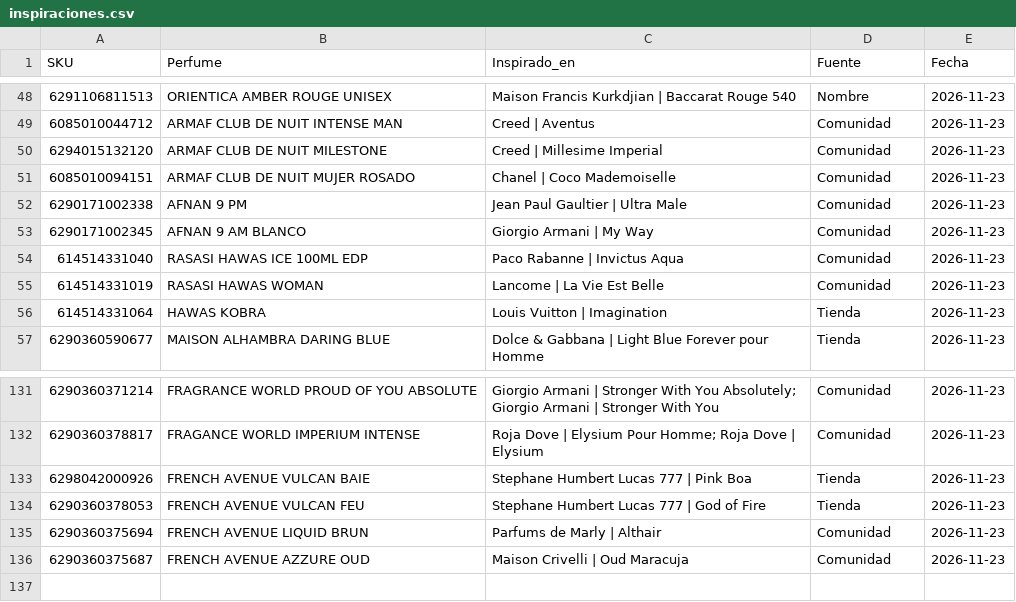
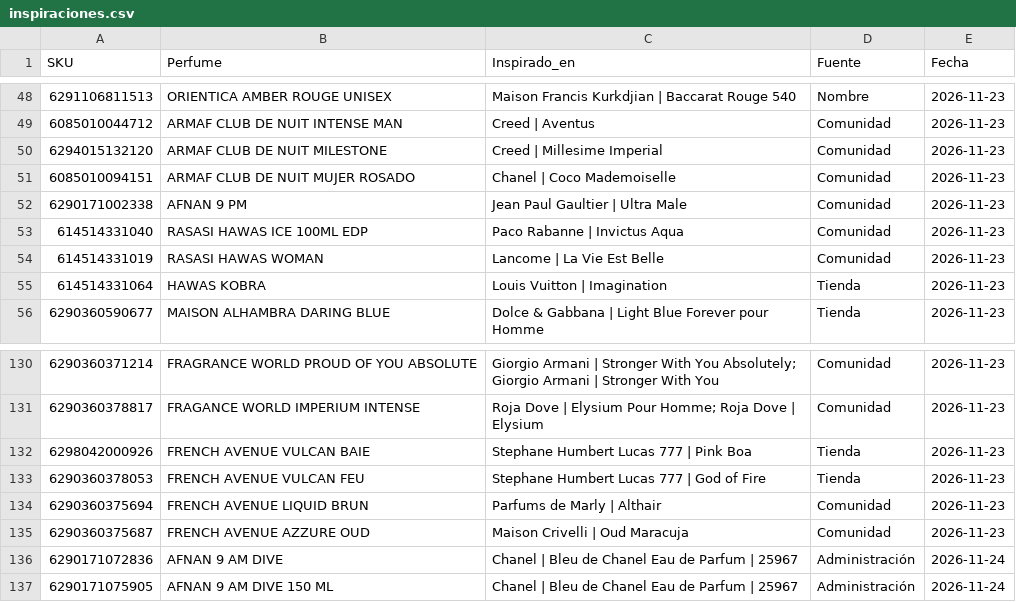
Before and after one commit to julietagonzalezmarin/perfuma-app, a CSV file: inspiraciones.csv, drawn as a sheet; only a part is shown, gaps mark what is left out; removed rows and columns are numbered as before the commit, all else as after; the diff names each change by its address in the sheet, - before the commit and + after, or states it on an @@ line.

Commit message:
Dupes: 136 perfumes con su original registrado

```diff
--- a/inspiraciones.csv
+++ b/inspiraciones.csv
-row 53: 6290171002345 | AFNAN 9 AM BLANCO | Giorgio Armani | My Way | Comunidad | 2026-11-23
+row 136: 6290171072836 | AFNAN 9 AM DIVE | Chanel | Bleu de Chanel Eau de Parfum | 25967 | Administración | 2026-11-24
+row 137: 6290171075905 | AFNAN 9 AM DIVE 150 ML | Chanel | Bleu de Chanel Eau de Parfum | 25967 | Administración | 2026-11-24
```
